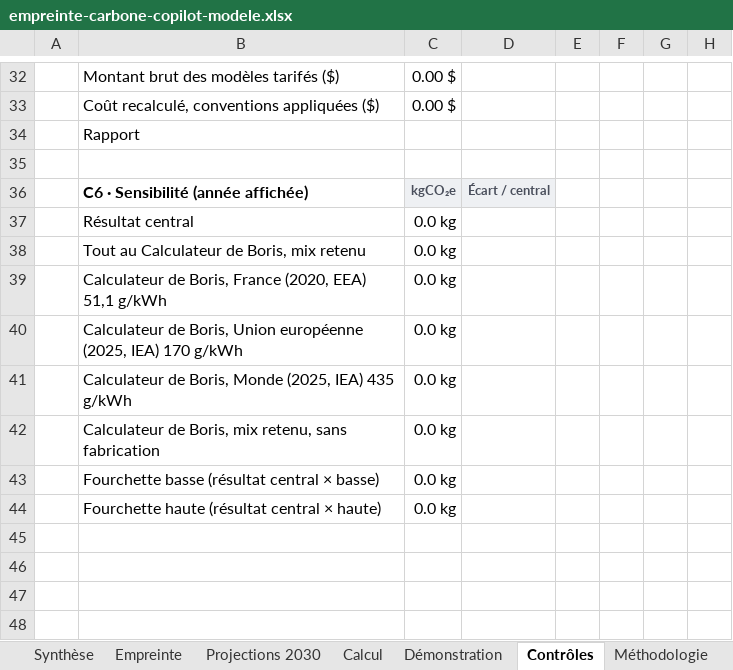
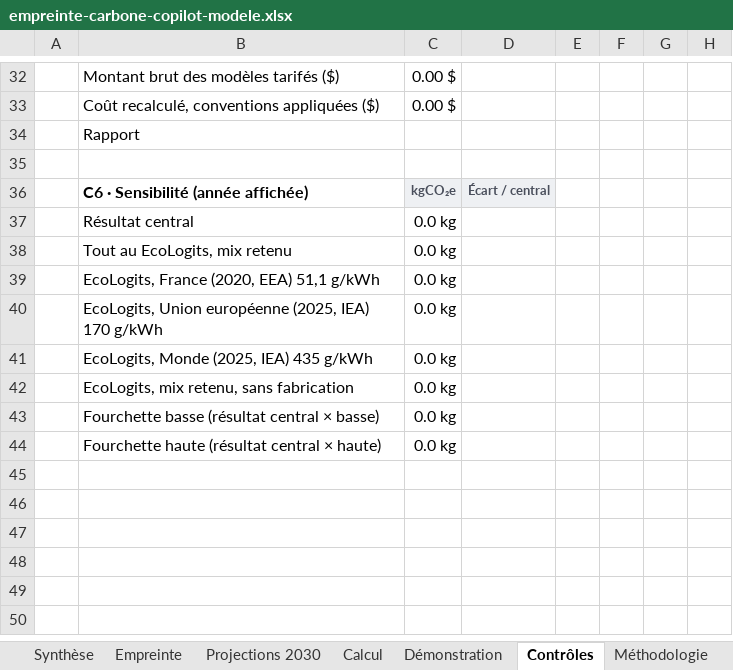
Before and after one commit to GDNumResp/MesureCO2e_UsageGithub, an Excel workbook: tableau-carbone/empreinte-carbone-copilot-modele.xlsx, sheet Contrôles, drawn as a sheet; only a part is shown, gaps mark what is left out; the shorter side is filled out with more unchanged rows; values as stored, in another font and other column widths than the file's, no borders; the diff names each change by its address in the sheet, - before the commit and + after, or states it on an @@ line.

```diff
--- a/tableau-carbone/empreinte-carbone-copilot-modele.xlsx (sheet Contrôles)
+++ b/tableau-carbone/empreinte-carbone-copilot-modele.xlsx (sheet Contrôles)
-B38: Tout au Calculateur de Boris, mix retenu
+B38: Tout au EcoLogits, mix retenu
-B39: Calculateur de Boris, France (2020,…
+B39: EcoLogits, France (2020,…
-B40: Calculateur de Boris, Union européenne…
+B40: EcoLogits, Union européenne…
-B41: Calculateur de Boris, Monde (2025, IEA) 435 g/kWh
+B41: EcoLogits, Monde (2025, IEA) 435 g/kWh
-B42: Calculateur de Boris, mix retenu, sans fabrication
+B42: EcoLogits, mix retenu, sans fabrication
```
Also changed, not shown: sheet Calcul, sheet Méthodologie, formulas that keep their value, 5 other files.
